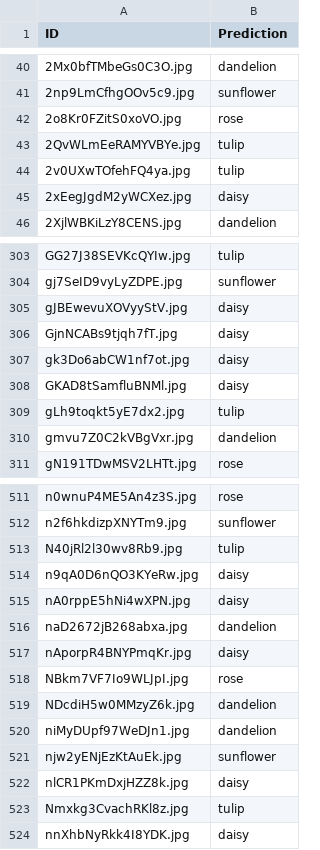
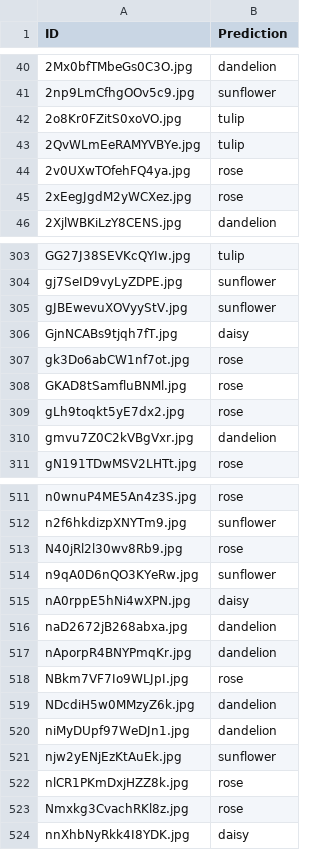
Before and after one commit to jessahal/Mini-Project-2, a CSV file: predictions.csv, drawn as a sheet; only a part is shown, gaps mark what is left out; the diff covers the shown part only.

```diff
--- a/predictions.csv
+++ b/predictions.csv
@@ -41,6 +41,6 @@ ID,Prediction
 2np9LmCfhgOOv5c9.jpg,sunflower
-2o8Kr0FZitS0xoVO.jpg,rose
+2o8Kr0FZitS0xoVO.jpg,tulip
 2QvWLmEeRAMYVBYe.jpg,tulip
-2v0UXwTOfehFQ4ya.jpg,tulip
-2xEegJgdM2yWCXez.jpg,daisy
+2v0UXwTOfehFQ4ya.jpg,rose
+2xEegJgdM2yWCXez.jpg,rose
 2XjlWBKiLzY8CENS.jpg,dandelion
@@ -304,7 +304,7 @@ GG27J38SEVKcQYIw.jpg,tulip
 gj7SeID9vyLyZDPE.jpg,sunflower
-gJBEwevuXOVyyStV.jpg,daisy
+gJBEwevuXOVyyStV.jpg,sunflower
 GjnNCABs9tjqh7fT.jpg,daisy
-gk3Do6abCW1nf7ot.jpg,daisy
-GKAD8tSamfluBNMl.jpg,daisy
-gLh9toqkt5yE7dx2.jpg,tulip
+gk3Do6abCW1nf7ot.jpg,rose
+GKAD8tSamfluBNMl.jpg,rose
+gLh9toqkt5yE7dx2.jpg,rose
 gmvu7Z0C2kVBgVxr.jpg,dandelion
@@ -512,7 +512,7 @@ n0wnuP4ME5An4z3S.jpg,rose
 n2f6hkdizpXNYTm9.jpg,sunflower
-N40jRl2l30wv8Rb9.jpg,tulip
-n9qA0D6nQO3KYeRw.jpg,daisy
+N40jRl2l30wv8Rb9.jpg,rose
+n9qA0D6nQO3KYeRw.jpg,sunflower
 nA0rppE5hNi4wXPN.jpg,daisy
 naD2672jB268abxa.jpg,dandelion
-nAporpR4BNYPmqKr.jpg,daisy
+nAporpR4BNYPmqKr.jpg,dandelion
 NBkm7VF7Io9WLJpI.jpg,rose
@@ -521,4 +521,4 @@ niMyDUpf97WeDJn1.jpg,dandelion
 njw2yENjEzKtAuEk.jpg,sunflower
-nlCR1PKmDxjHZZ8k.jpg,daisy
-Nmxkg3CvachRKl8z.jpg,tulip
+nlCR1PKmDxjHZZ8k.jpg,rose
+Nmxkg3CvachRKl8z.jpg,rose
 nnXhbNyRkk4I8YDK.jpg,daisy
```
Also changed, not shown: 112 edited cells elsewhere in this file, 1 other file.
